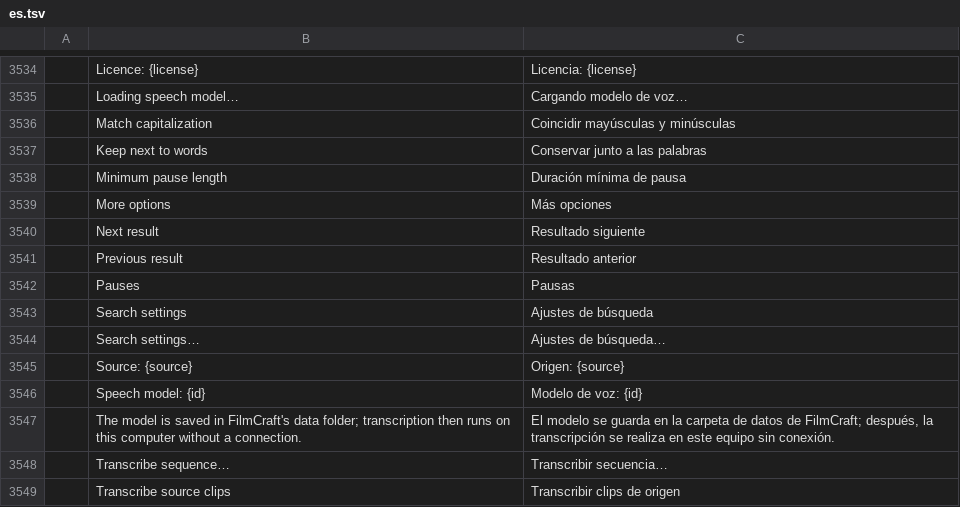
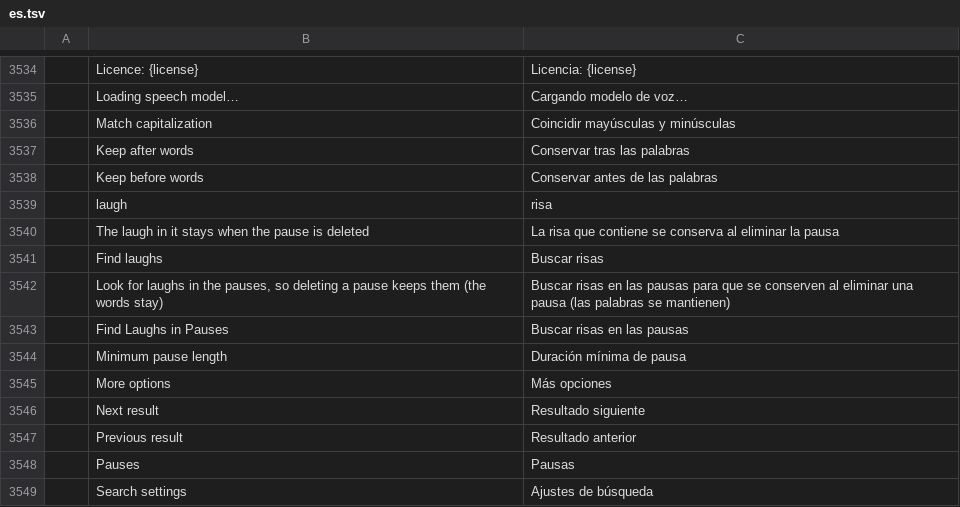
Before and after one commit to YannickAn/filmcraft, a TSV file: crates/ui-egui/src/i18n/es.tsv, drawn as a sheet; only a part is shown, gaps mark what is left out; the shorter side is filled out with more unchanged rows; removed rows and columns are numbered as before the commit, all else as after; the diff names each change by its address in the sheet, - before the commit and + after, or states it on an @@ line.

```diff
--- a/crates/ui-egui/src/i18n/es.tsv
+++ b/crates/ui-egui/src/i18n/es.tsv
-row 3537:  | Keep next to words | Conservar junto a las palabras
+row 3537:  | Keep after words | Conservar tras las palabras
+row 3538:  | Keep before words | Conservar antes de las palabras
+row 3539:  | laugh | risa
+row 3540:  | The laugh in it stays when the pause is deleted | La risa que contiene se conserva al eliminar la pausa
+row 3541:  | Find laughs | Buscar risas
+row 3542:  | Look for laughs in the pauses, so deleting a pause keeps them (the words stay) | Buscar risas en las pausas para que se conserven al eliminar una pausa (las palabras se mantienen)
+row 3543:  | Find Laughs in Pauses | Buscar risas en las pausas
```
Also changed, not shown: crates/ui-egui/src/i18n/ja.tsv, crates/ui-egui/src/i18n/zh-cn.tsv, 14 other files.
